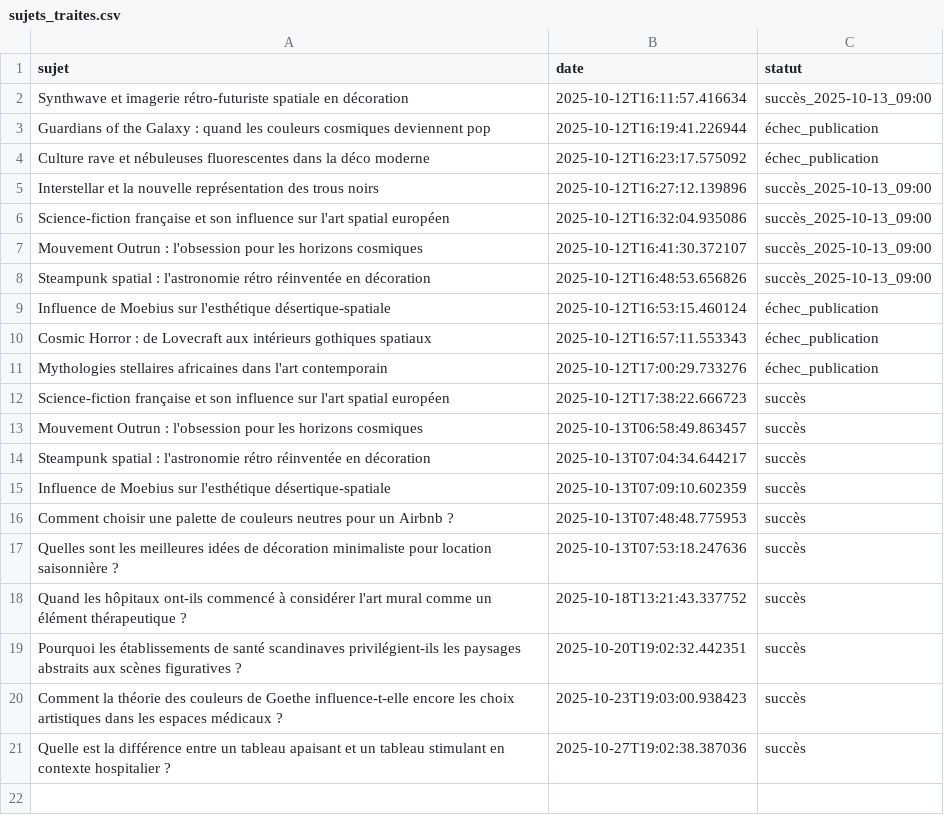
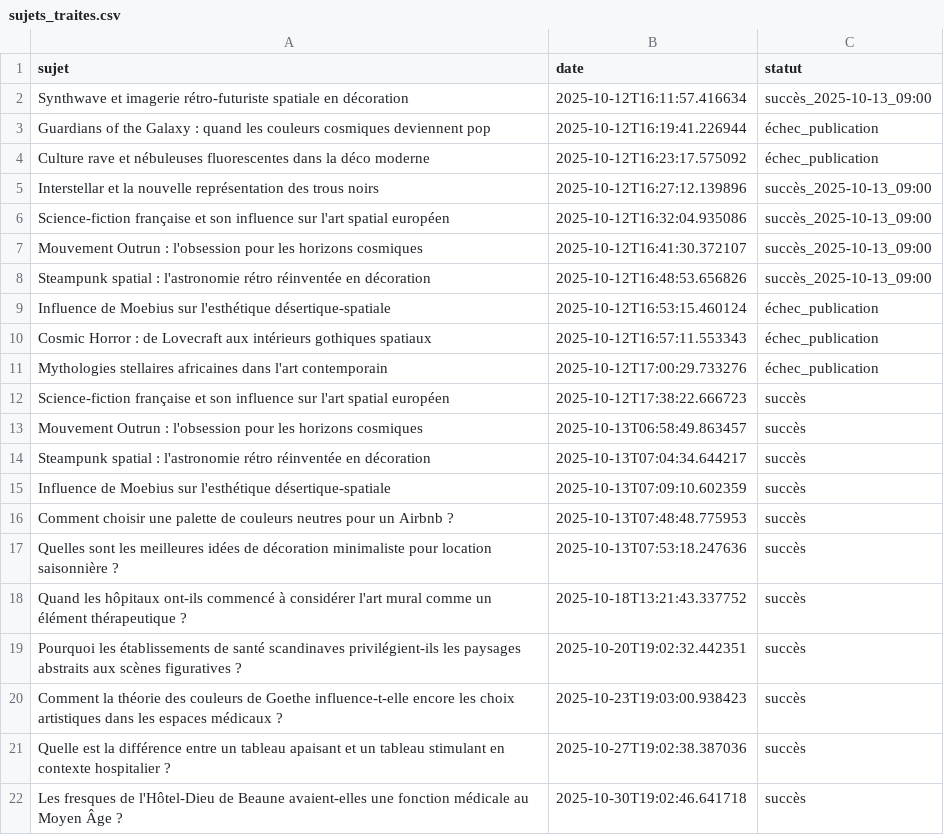
Before and after one commit to Metalosmose21/Cabinet-m-dical-1-, a CSV file: sujets_traites.csv, drawn as a sheet.

```diff
--- a/sujets_traites.csv
+++ b/sujets_traites.csv
@@ -21 +21,2 @@ Comment la théorie des couleurs de Goethe influence-t-elle encore les choix art
 Quelle est la différence entre un tableau apaisant et un tableau stimulant en contexte hospitalier ?,2025-10-27T19:02:38.387036,succès
+Les fresques de l'Hôtel-Dieu de Beaune avaient-elles une fonction médicale au Moyen Âge ?,2025-10-30T19:02:46.641718,succès
```
Also changed, not shown: sujets.csv.
